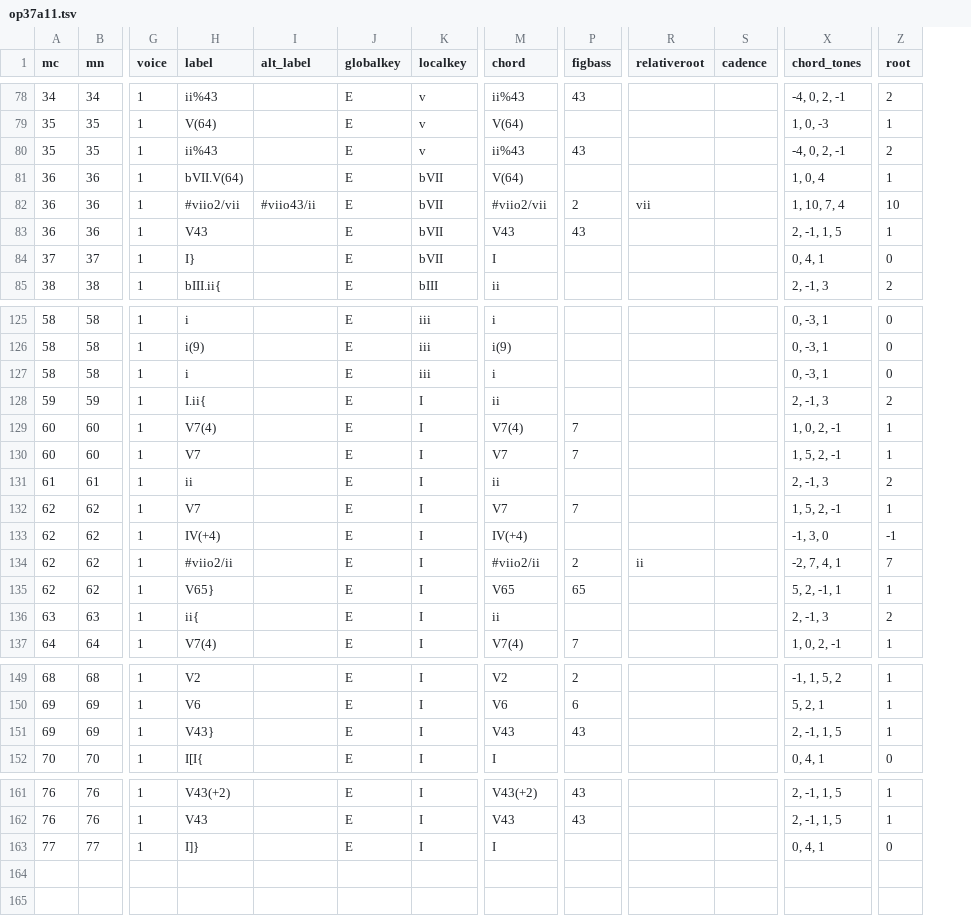
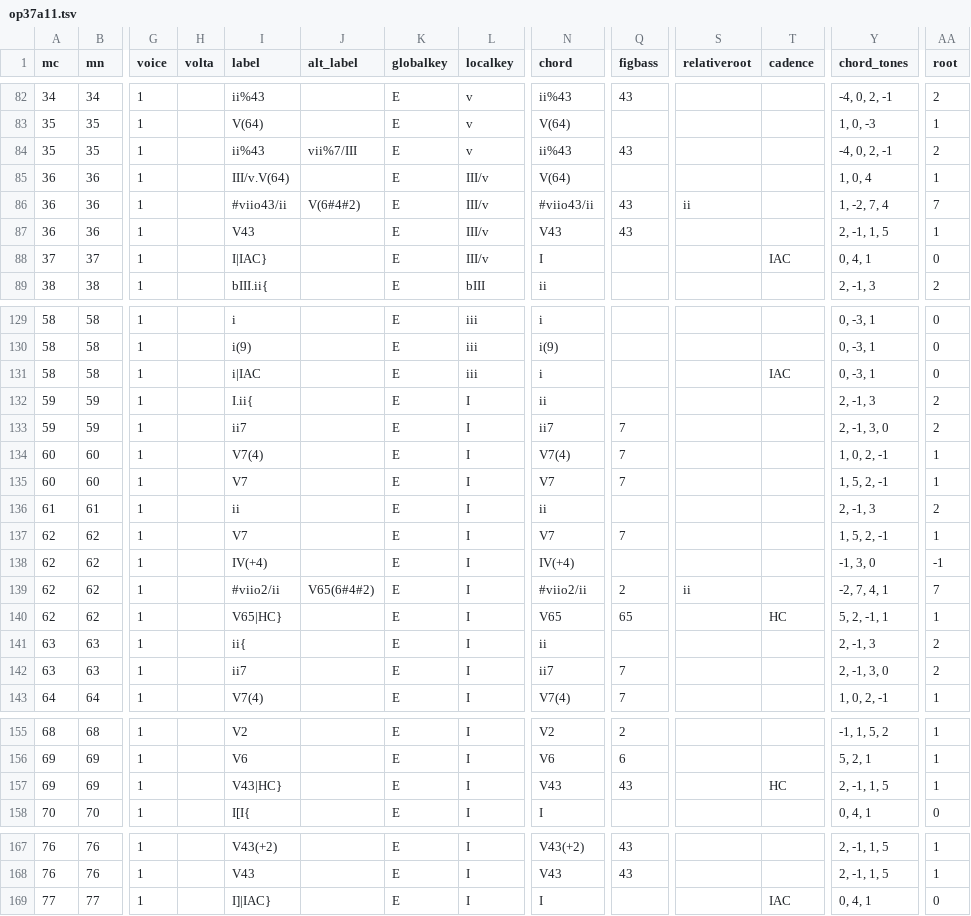
Before and after one commit to DCMLab/tchaikovsky_seasons, a TSV file: harmonies/op37a11.tsv, drawn as a sheet; only a part is shown, gaps mark what is left out; addresses are those after the commit; rows hold the shown columns only; the diff covers the shown part only; the diff names each change by its address in the sheet, - before the commit and + after, or states it on an @@ line.

```diff
--- a/harmonies/op37a11.tsv
+++ b/harmonies/op37a11.tsv
+column H (volta), empty
-J84 (alt_label): (empty)
+J84 (alt_label): vii%7/III
-I85 (label): bVII.V(64)
+I85 (label): III/v.V(64)
-L85:L88 (localkey): bVII
+L85:L88 (localkey): III/v
-I86 (label): #viio2/vii
+I86 (label): #viio43/ii
-J86 (alt_label): #viio43/ii
+J86 (alt_label): V(6#4#2)
-N86 (chord): #viio2/vii
+N86 (chord): #viio43/ii
-Q86 (figbass): 2
+Q86 (figbass): 43
-S86 (relativeroot): vii
+S86 (relativeroot): ii
-Y86 (chord_tones): 1, 10, 7, 4
+Y86 (chord_tones): 1, -2, 7, 4
-AA86 (root): 10
+AA86 (root): 7
-I88 (label): I}
+I88 (label): I|IAC}
-T88 (cadence): (empty)
+T88 (cadence): IAC
-I131 (label): i
+I131 (label): i|IAC
-T131 (cadence): (empty)
+T131 (cadence): IAC
+row 133: 59 | 59 | 1 |  | ii7 |  | E | I | ii7 | 7 |  |  | 2, -1, 3, 0 | 2
-J139 (alt_label): (empty)
+J139 (alt_label): V65(6#4#2)
-I140 (label): V65}
+I140 (label): V65|HC}
-T140 (cadence): (empty)
+T140 (cadence): HC
+row 142: 63 | 63 | 1 |  | ii7 |  | E | I | ii7 | 7 |  |  | 2, -1, 3, 0 | 2
-I157 (label): V43}
+I157 (label): V43|HC}
-T157 (cadence): (empty)
+T157 (cadence): HC
-I169 (label): I]}
+I169 (label): I]|IAC}
-T169 (cadence): (empty)
+T169 (cadence): IAC
```
Also changed, not shown: 4 added rows and 54 edited cells elsewhere in this file, metadata.tsv, notes/op37a11.tsv, 1 other file.
